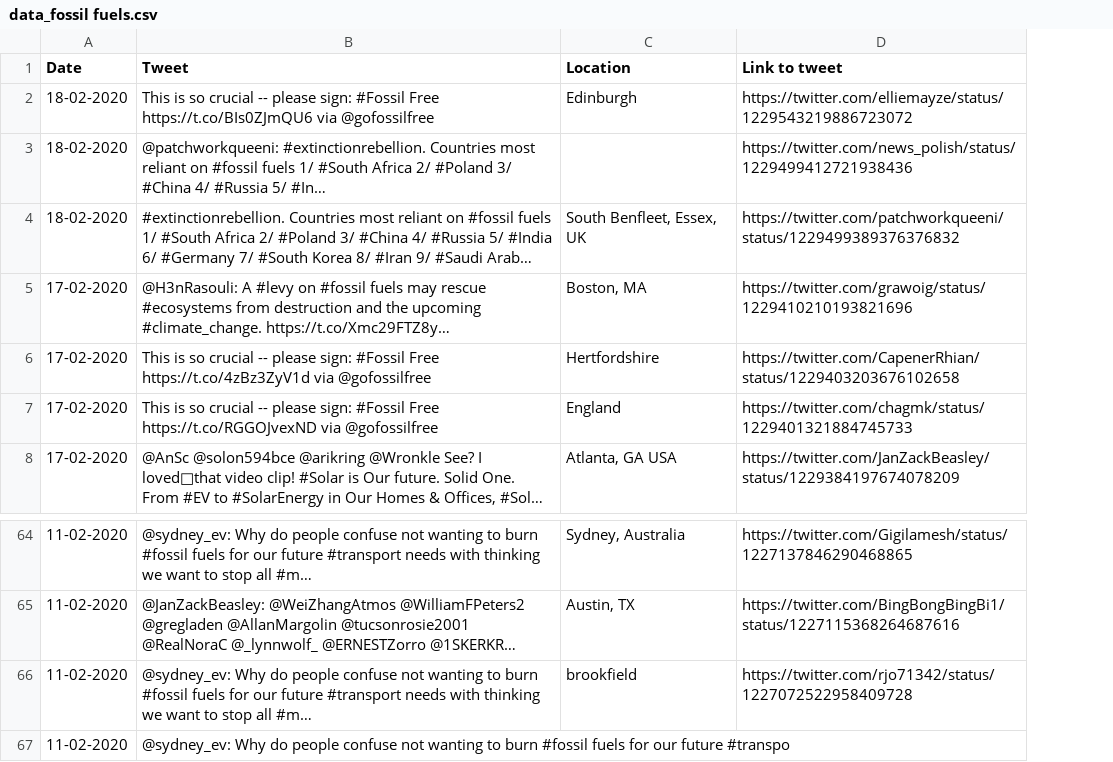
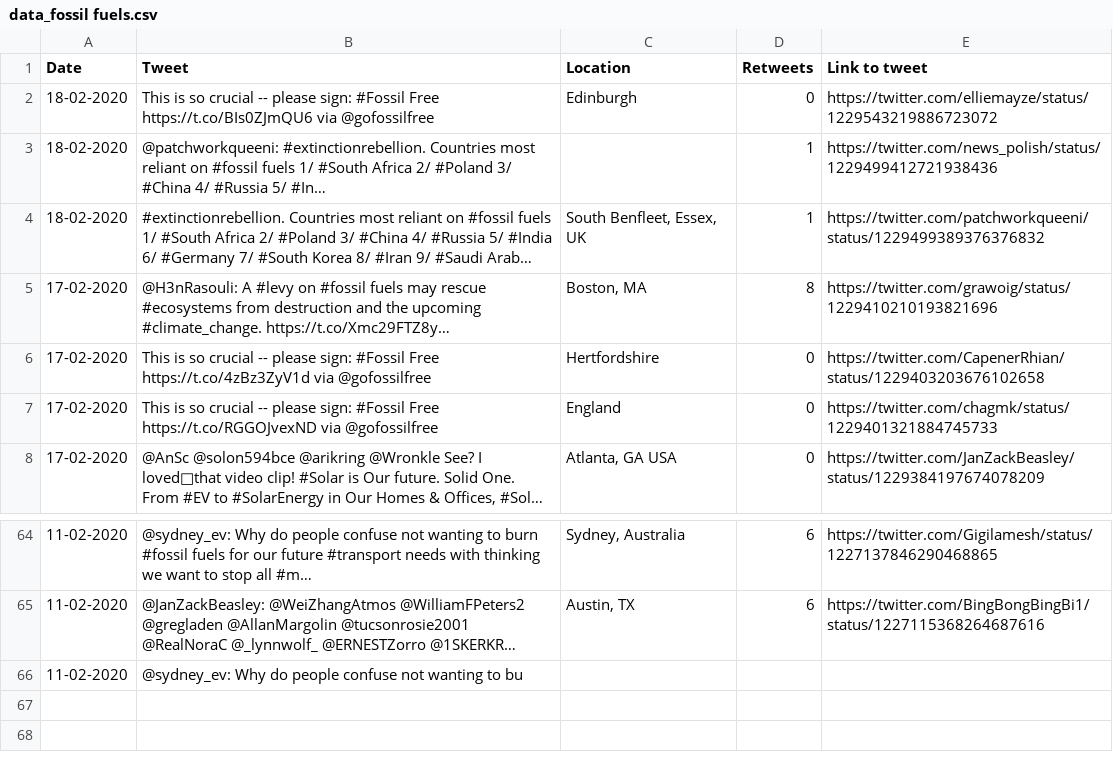
Before and after one commit to weirenye/ICT1009JAVA, a CSV file: twitter/data_fossil fuels.csv, drawn as a sheet; only a part is shown, gaps mark what is left out; long unchanged cells end in …; removed rows and columns are numbered as before the commit, all else as after; the diff names each change by its address in the sheet, - before the commit and + after, or states it on an @@ line.

```diff
--- a/twitter/data_fossil fuels.csv
+++ b/twitter/data_fossil fuels.csv
+column D (Retweets), rows 2-8: 0 | 1 | 1 | 8 | 0 | 0 | 0; rows 64-65: 6 | 6
-row 66: 11-02-2020 | @sydney_ev: Why do people confuse not wanting to burn #fossil fuels for our future #transport needs with thinking we want to stop all #m… | brookfield | https://twitter.com/rjo71342/status/1227072522958409728
-B66 (Tweet): …wanting to burn #fossil fuels for our future #transpo
+B66 (Tweet): …wanting to bu
```
Also changed, not shown: twitter/data_climate change.csv, twitter/data_emissions.csv, 19 other files.
